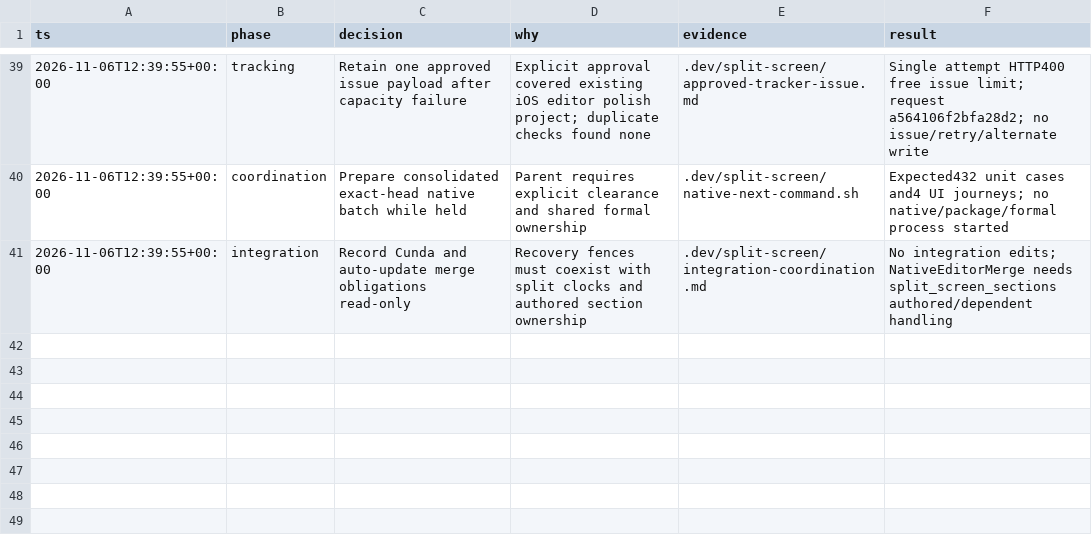
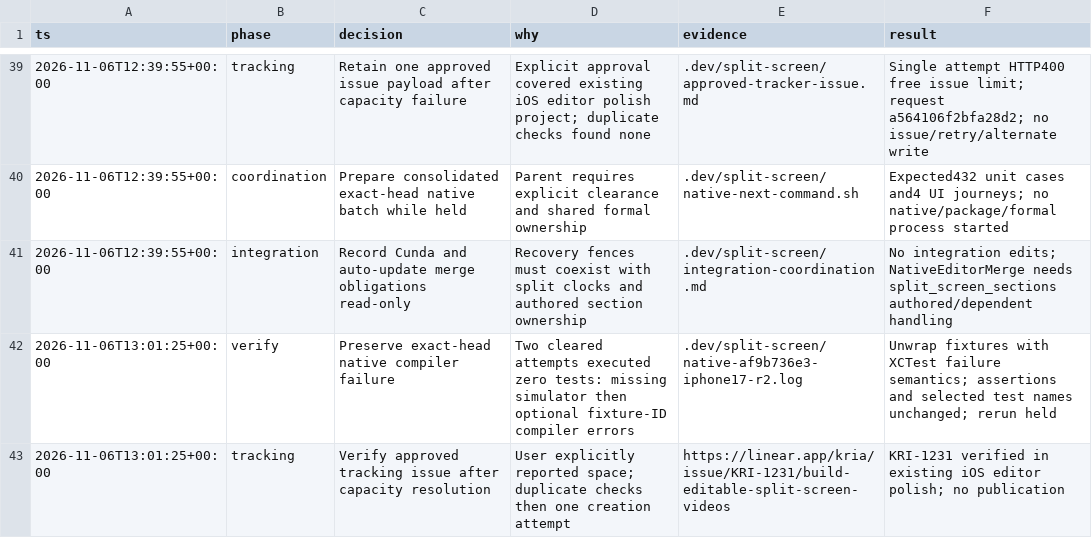
Before and after one commit to emirerben/nova, a TSV file: docs/reviews/editable-split-screen/decisions.tsv, drawn as a sheet; only a part is shown, gaps mark what is left out.

Commit message:
test(editor): unwrap split transition fixture identifiers

```diff
--- a/docs/reviews/editable-split-screen/decisions.tsv
+++ b/docs/reviews/editable-split-screen/decisions.tsv
@@ -41 +41,3 @@ ts	phase	decision	why	evidence	result
 2026-11-06T12:39:55+00:00	integration	Record Cunda and auto-update merge obligations read-only	Recovery fences must coexist with split clocks and authored section ownership	.dev/split-screen/integration-coordination.md	No integration edits; NativeEditorMerge needs split_screen_sections authored/dependent handling
+2026-11-06T13:01:25+00:00	verify	Preserve exact-head native compiler failure	Two cleared attempts executed zero tests: missing simulator then optional fixture-ID compiler errors	.dev/split-screen/native-af9b736e3-iphone17-r2.log	Unwrap fixtures with XCTest failure semantics; assertions and selected test names unchanged; rerun held
+2026-11-06T13:01:25+00:00	tracking	Verify approved tracking issue after capacity resolution	User explicitly reported space; duplicate checks then one creation attempt	https://linear.app/kria/issue/KRI-1231/build-editable-split-screen-videos	KRI-1231 verified in existing iOS editor polish; no publication
```
Also changed, not shown: 2 other files.
